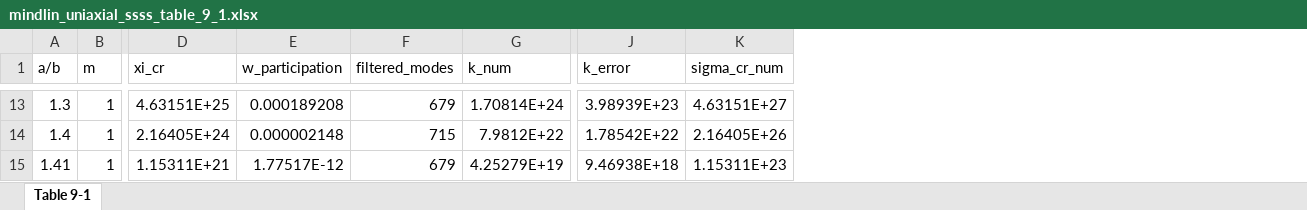
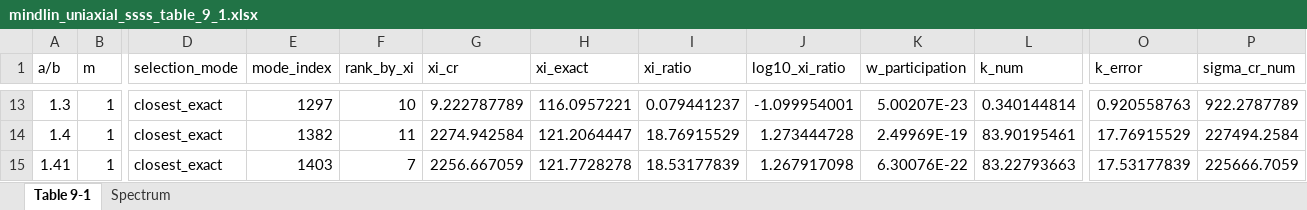
Before and after one commit to Joker-0721/Timoshenko, an Excel workbook: results/mindlin_uniaxial_ssss_table_9_1.xlsx, sheet Table 9-1, drawn as a sheet; only a part is shown, gaps mark what is left out; values as stored, in another font and other column widths than the file's, no borders; removed rows and columns are numbered as before the commit, all else as after; the diff covers the shown part only; the diff names each change by its address in the sheet, - before the commit and + after, or states it on an @@ line.

```diff
--- a/results/mindlin_uniaxial_ssss_table_9_1.xlsx (sheet Table 9-1)
+++ b/results/mindlin_uniaxial_ssss_table_9_1.xlsx (sheet Table 9-1)
+sheet tab: Spectrum
+column D (selection_mode), rows 13-15: all closest_exact
+column E (mode_index), rows 13-15: 1297 | 1382 | 1403
+column F (rank_by_xi), rows 13-15: 10 | 11 | 7
+column H (xi_exact), rows 13-15: 116.0957221 | 121.2064447 | 121.7728278
+column I (xi_ratio), rows 13-15: 0.079441237 | 18.76915529 | 18.53177839
+column J (log10_xi_ratio), rows 13-15: -1.099954001 | 1.273444728 | 1.267917098
-column F (filtered_modes), rows 13-15: 679 | 715 | 679
-G13 (xi_cr): 4.63151E+25
+G13 (xi_cr): 9.222787789
-K13 (w_participation): 0.000189208
+K13 (w_participation): 5.00207E-23
-L13 (k_num): 1.70814E+24
+L13 (k_num): 0.340144814
-O13 (k_error): 3.98939E+23
+O13 (k_error): 0.920558763
-P13 (sigma_cr_num): 4.63151E+27
+P13 (sigma_cr_num): 922.2787789
-G14 (xi_cr): 2.16405E+24
+G14 (xi_cr): 2274.942584
-K14 (w_participation): 0.000002148
+K14 (w_participation): 2.49969E-19
-L14 (k_num): 7.9812E+22
+L14 (k_num): 83.90195461
-O14 (k_error): 1.78542E+22
+O14 (k_error): 17.76915529
-P14 (sigma_cr_num): 2.16405E+26
+P14 (sigma_cr_num): 227494.2584
-G15 (xi_cr): 1.15311E+21
+G15 (xi_cr): 2256.667059
-K15 (w_participation): 1.77517E-12
+K15 (w_participation): 6.30076E-22
-L15 (k_num): 4.25279E+19
+L15 (k_num): 83.22793663
-O15 (k_error): 9.46938E+18
+O15 (k_error): 17.53177839
-P15 (sigma_cr_num): 1.15311E+23
+P15 (sigma_cr_num): 225666.7059
```
Also changed, not shown: 55 edited cells elsewhere in this sheet.
